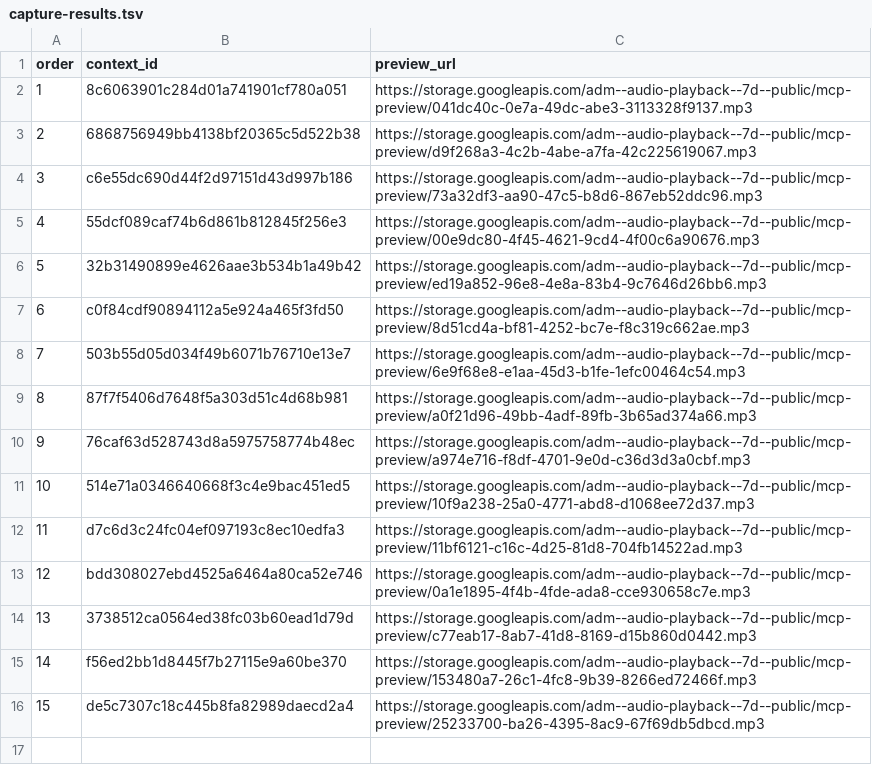
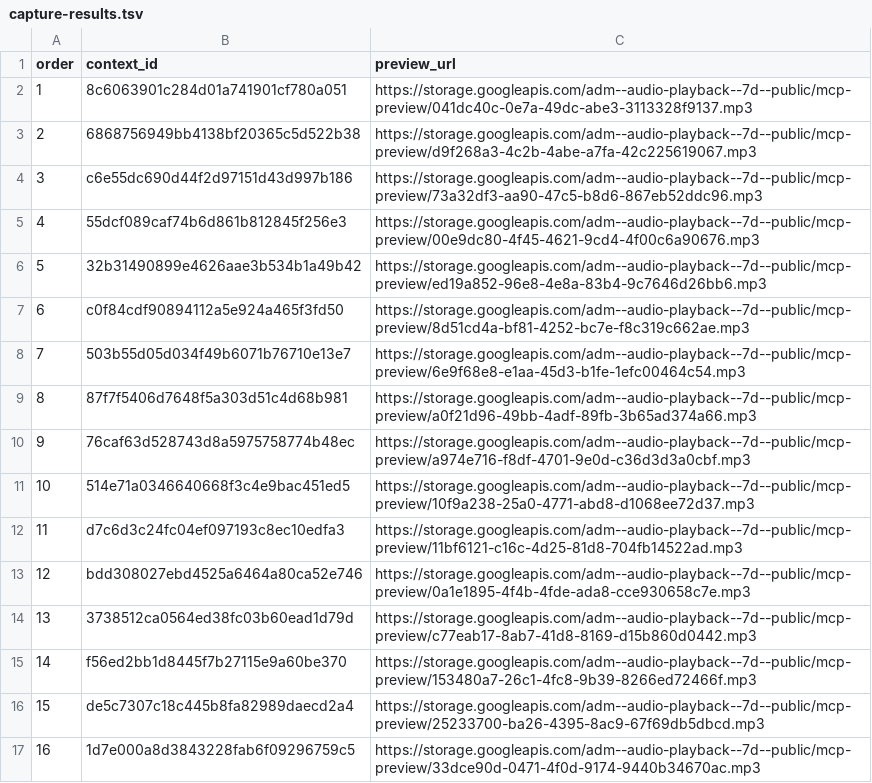
Before and after one commit to Paiea/peg-leg-greg-reader, a TSV file: greg-again/audio/light/takes/018/capture-results.tsv, drawn as a sheet; the diff names each change by its address in the sheet, - before the commit and + after, or states it on an @@ line.

Commit message:
Checkpoint Audio Score Light Chapter 018 takes 1-16

```diff
--- a/greg-again/audio/light/takes/018/capture-results.tsv
+++ b/greg-again/audio/light/takes/018/capture-results.tsv
+row 17: 16 | 1d7e000a8d3843228fab6f09296759c5 | https://storage.googleapis.com/adm--audio-playback--7d--public/mcp-preview/33dce90d-0471-4f0d-9174-9440b34670ac.mp3
```
